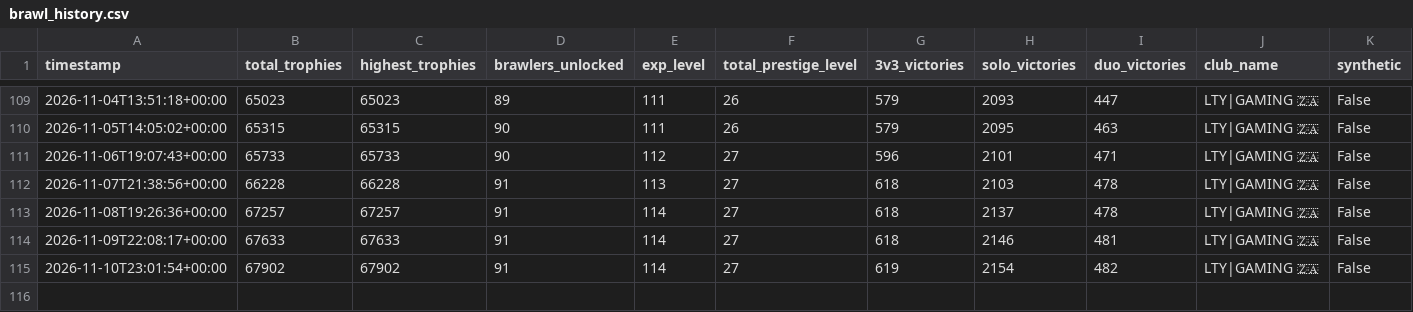
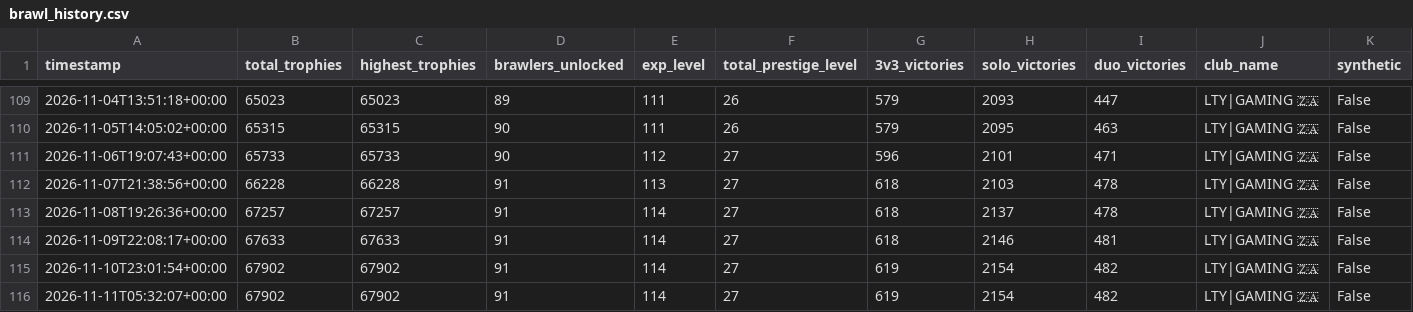
Before and after one commit to DanielCharles11599/Personal-Projects, a CSV file: Brawl Stars Tracker/brawl_history.csv, drawn as a sheet; only a part is shown, gaps mark what is left out.

```diff
--- a/Brawl Stars Tracker/brawl_history.csv
+++ b/Brawl Stars Tracker/brawl_history.csv
@@ -115 +115,2 @@ timestamp,total_trophies,highest_trophies,brawlers_unlocked,exp_level,total_pres
 2026-11-10T23:01:54+00:00,67902,67902,91,114,27,619,2154,482,LTY|GAMING 🇿🇦,False
+2026-11-11T05:32:07+00:00,67902,67902,91,114,27,619,2154,482,LTY|GAMING 🇿🇦,False
```
Also changed, not shown: 2 other files.
